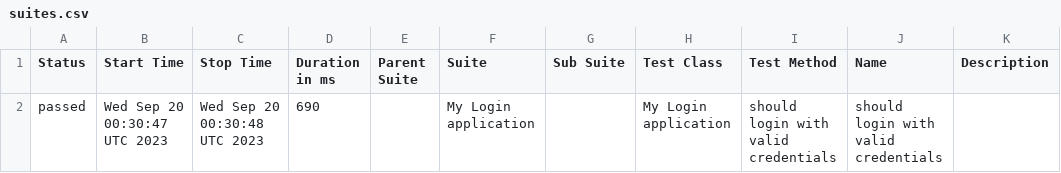
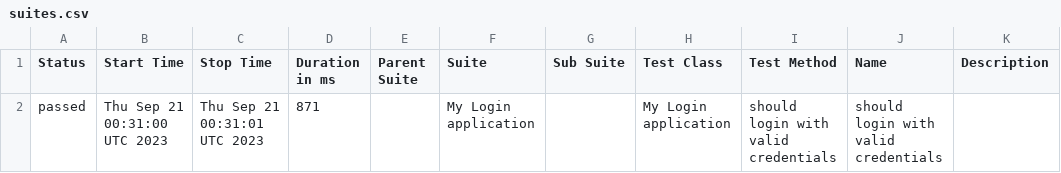
Before and after one commit to nanlabs/automation-seed, a CSV file: docs/data/suites.csv, drawn as a sheet.

```diff
--- a/docs/data/suites.csv
+++ b/docs/data/suites.csv
@@ -1,2 +1,2 @@
 "Status","Start Time","Stop Time","Duration in ms","Parent Suite","Suite","Sub Suite","Test Class","Test Method","Name","Description"
-"passed","Wed Sep 20 00:30:47 UTC 2023","Wed Sep 20 00:30:48 UTC 2023","690","","My Login application","","My Login application","should login with valid credentials","should login with valid credentials",""
+"passed","Thu Sep 21 00:31:00 UTC 2023","Thu Sep 21 00:31:01 UTC 2023","871","","My Login application","","My Login application","should login with valid credentials","should login with valid credentials",""
```
Also changed, not shown: 36 other files.
